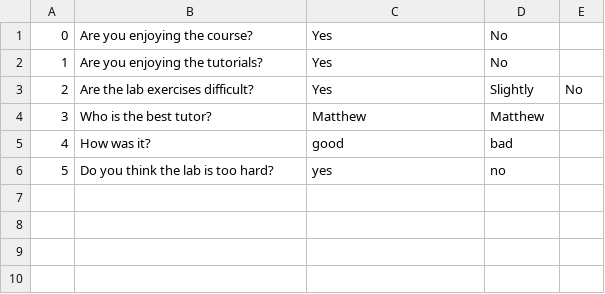
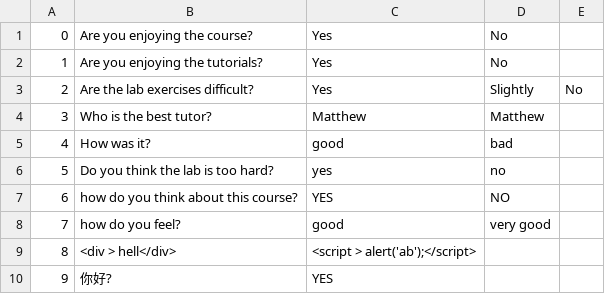
Before and after one commit to ManyJohn/survey-system, a CSV file: question_pool.csv, drawn as a sheet; the diff names each change by its address in the sheet, - before the commit and + after, or states it on an @@ line.

```diff
--- a/question_pool.csv
+++ b/question_pool.csv
+row 7: 6 | how do you think about this course? | YES | NO
+row 8: 7 | how do you feel? | good | very good
+row 9: 8 | <div > hell</div> | <script > alert('ab');</script>
+row 10: 9 | 你好? | YES
```
Also changed, not shown: 2 other files.
